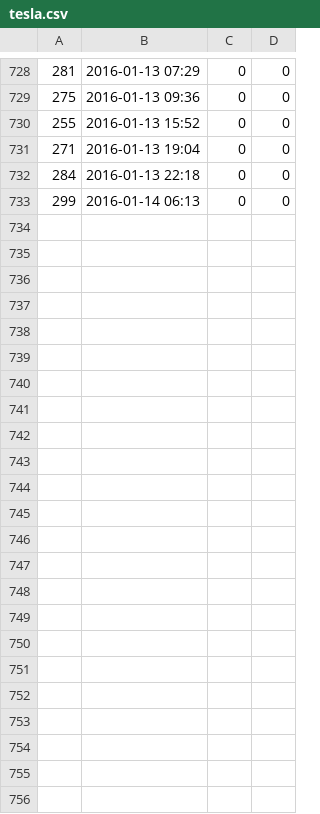
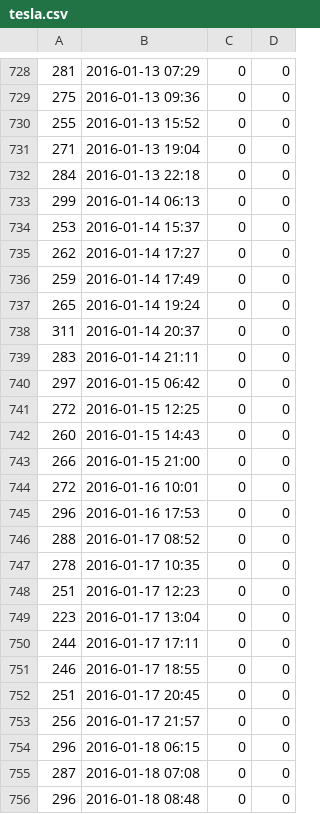
Before and after one commit to AnalyticRoom/Elsa, a CSV file: tesla.csv, drawn as a sheet; only a part is shown, gaps mark what is left out.

Commit message:
coldWE

```diff
--- a/tesla.csv
+++ b/tesla.csv
@@ -733 +733,24 @@
 299,2016-01-14 06:13,0,0
+253,2016-01-14 15:37,0,0
+262,2016-01-14 17:27,0,0
+259,2016-01-14 17:49,0,0
+265,2016-01-14 19:24,0,0
+311,2016-01-14 20:37,0,0
+283,2016-01-14 21:11,0,0
+297,2016-01-15 06:42,0,0
+272,2016-01-15 12:25,0,0
+260,2016-01-15 14:43,0,0
+266,2016-01-15 21:00,0,0
+272,2016-01-16 10:01,0,0
+296,2016-01-16 17:53,0,0
+288,2016-01-17 08:52,0,0
+278,2016-01-17 10:35,0,0
+251,2016-01-17 12:23,0,0
+223,2016-01-17 13:04,0,0
+244,2016-01-17 17:11,0,0
+246,2016-01-17 18:55,0,0
+251,2016-01-17 20:45,0,0
+256,2016-01-17 21:57,0,0
+296,2016-01-18 06:15,0,0
+287,2016-01-18 07:08,0,0
+296,2016-01-18 08:48,0,0
```
